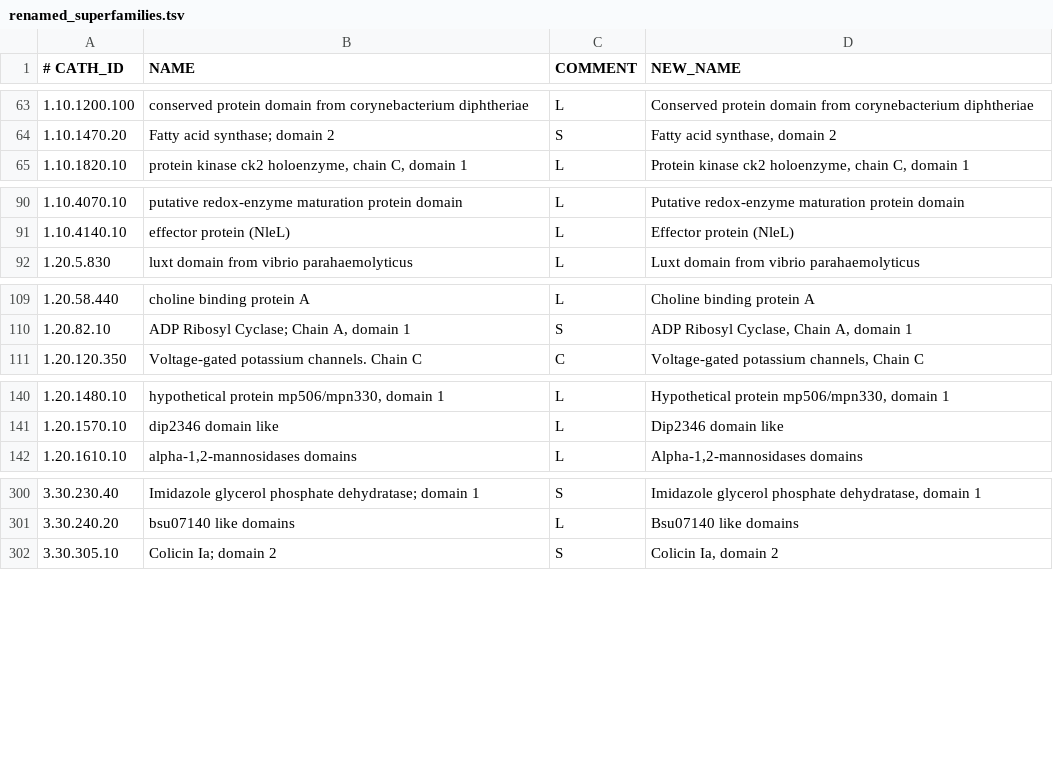
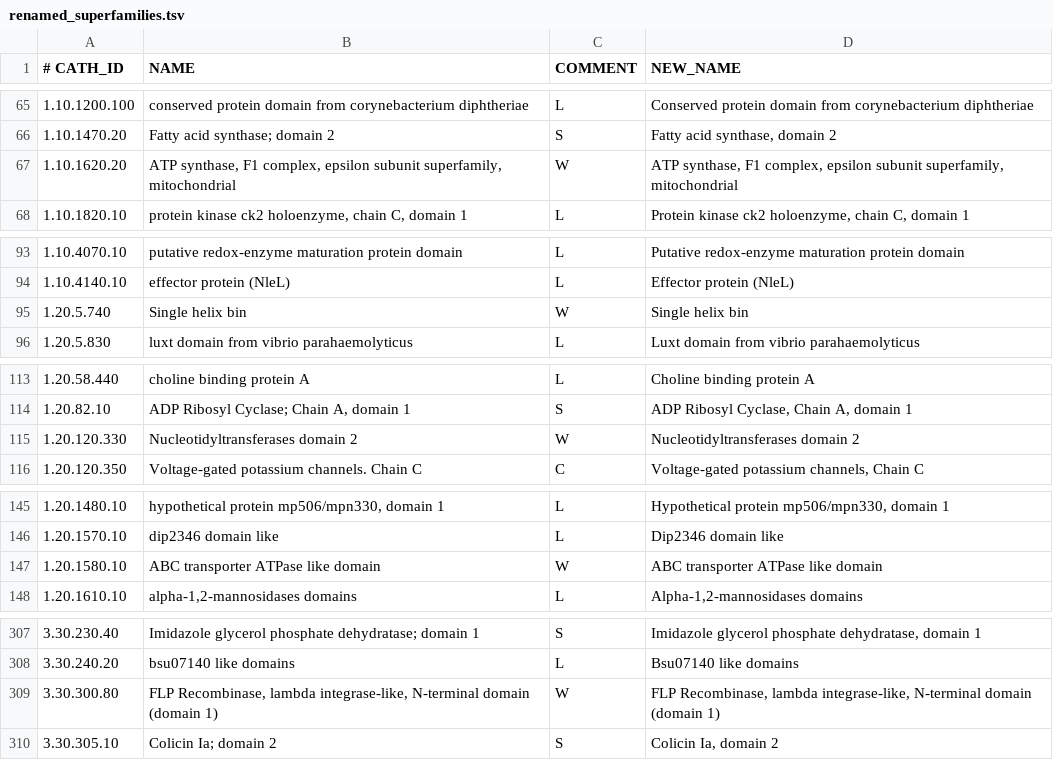
Before and after one commit to CATH-summer-2018/SFAM-renaming, a TSV file: results/renamed_superfamilies.tsv, drawn as a sheet; only a part is shown, gaps mark what is left out; the diff covers the shown part only; the diff names each change by its address in the sheet, - before the commit and + after, or states it on an @@ line.

```diff
--- a/results/renamed_superfamilies.tsv
+++ b/results/renamed_superfamilies.tsv
+row 67: 1.10.1620.20 | ATP synthase, F1 complex, epsilon subunit superfamily, mitochondrial | W | ATP synthase, F1 complex, epsilon subunit superfamily, mitochondrial
+row 95: 1.20.5.740 | Single helix bin | W | Single helix bin
+row 115: 1.20.120.330 | Nucleotidyltransferases domain 2 | W | Nucleotidyltransferases domain 2
+row 147: 1.20.1580.10 | ABC transporter ATPase like domain | W | ABC transporter ATPase like domain
+row 309: 3.30.300.80 | FLP Recombinase, lambda integrase-like, N-terminal domain (domain 1) | W | FLP Recombinase, lambda integrase-like, N-terminal domain (domain 1)
```
Also changed, not shown: 7 added rows and 8 edited cells elsewhere in this file, 5 other files.
